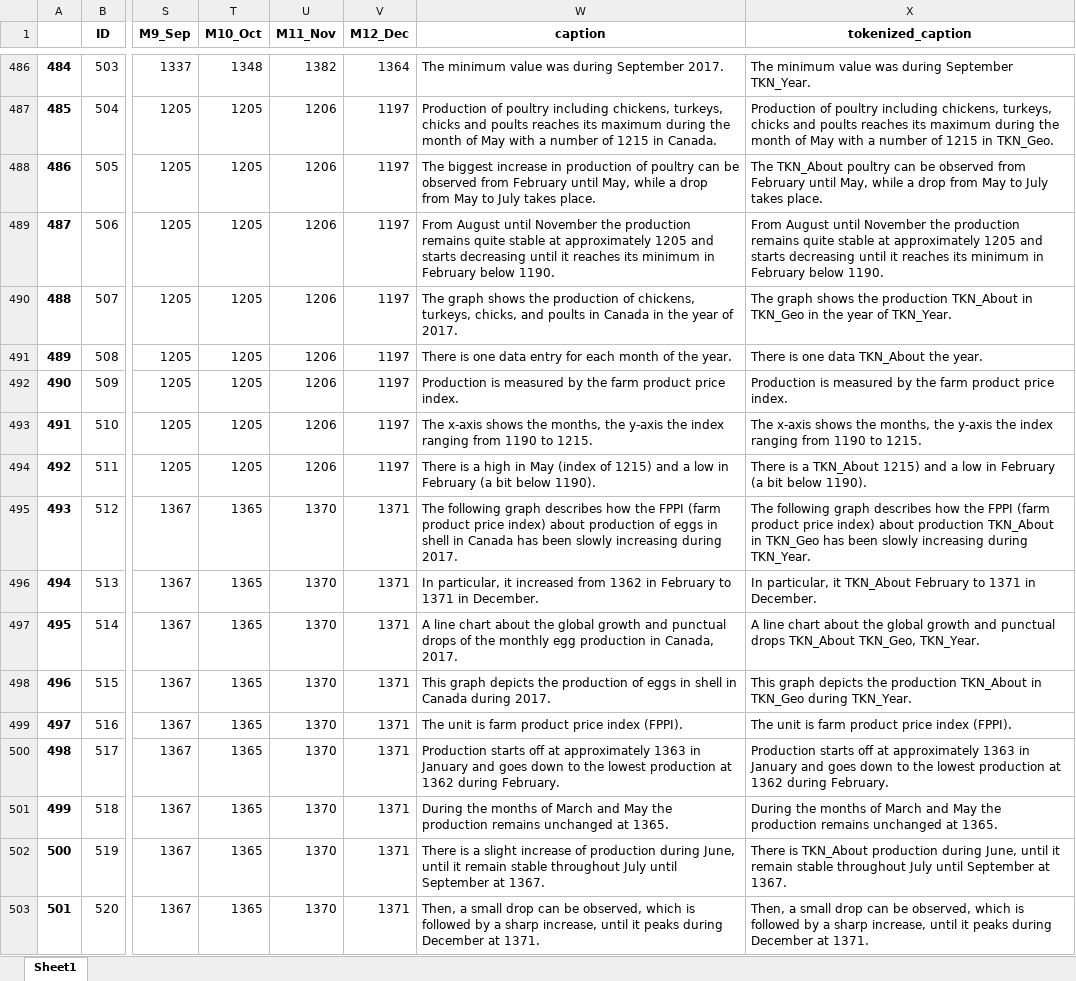
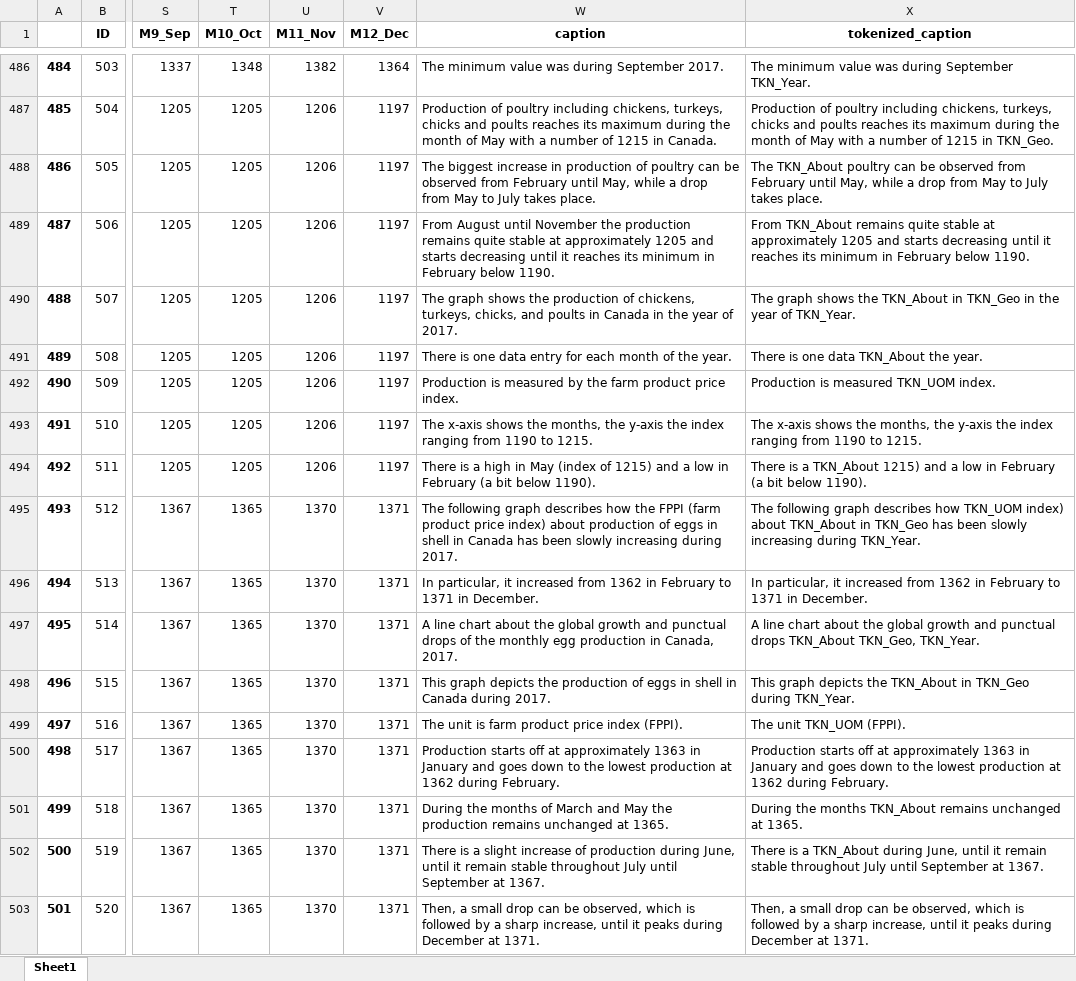
Before and after one commit to Sprea22/NeuralCaptiongSystem_Model-Dataset, an Excel workbook: Dataset/Captions collection/v4_train_captions_collection.xlsx, sheet Sheet1, drawn as a sheet; only a part is shown, gaps mark what is left out; values as stored, in another font and other column widths than the file's, no borders; the diff covers the shown part only; the diff names each change by its address in the sheet, - before the commit and + after, or states it on an @@ line.

```diff
--- a/Dataset/Captions collection/v4_train_captions_collection.xlsx (sheet Sheet1)
+++ b/Dataset/Captions collection/v4_train_captions_collection.xlsx (sheet Sheet1)
-X489 (tokenized_caption): From August until November the production remains quite…
+X489 (tokenized_caption): From TKN_About remains quite…
-X490 (tokenized_caption): …shows the production TKN_About in…
+X490 (tokenized_caption): …shows the TKN_About in…
-X492 (tokenized_caption): …is measured by the farm product price index.
+X492 (tokenized_caption): …is measured TKN_UOM index.
-X495 (tokenized_caption): …describes how the FPPI (farm product price index) about production TKN_About in…
+X495 (tokenized_caption): …describes how TKN_UOM index) about TKN_About in…
-X496 (tokenized_caption): …particular, it TKN_About February to…
+X496 (tokenized_caption): …particular, it increased from 1362 in February to…
-X498 (tokenized_caption): …depicts the production TKN_About in…
+X498 (tokenized_caption): …depicts the TKN_About in…
-X499 (tokenized_caption): The unit is farm product price index (FPPI).
+X499 (tokenized_caption): The unit TKN_UOM (FPPI).
-X501 (tokenized_caption): …the months of March and May the production remains unchanged…
+X501 (tokenized_caption): …the months TKN_About remains unchanged…
-X502 (tokenized_caption): There is TKN_About production during June,…
+X502 (tokenized_caption): There is a TKN_About during June,…
```
Also changed, not shown: 395 edited cells elsewhere in this sheet, Dataset/Captions collection/v4_test_captions_collection.xlsx, Dataset/Captions collection/v5_train_captions_collection.xlsx, 18 other files.
